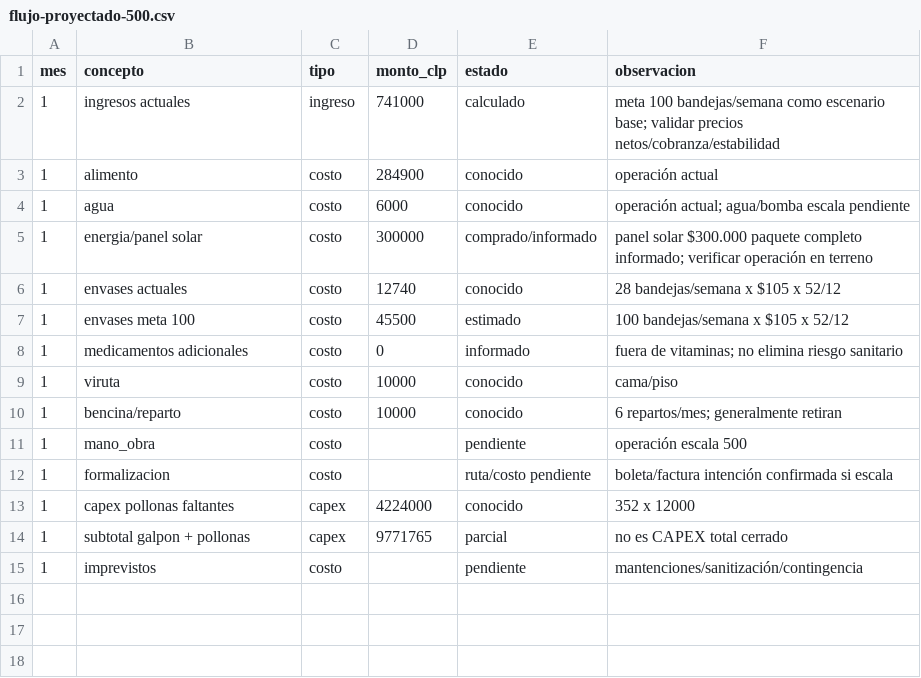
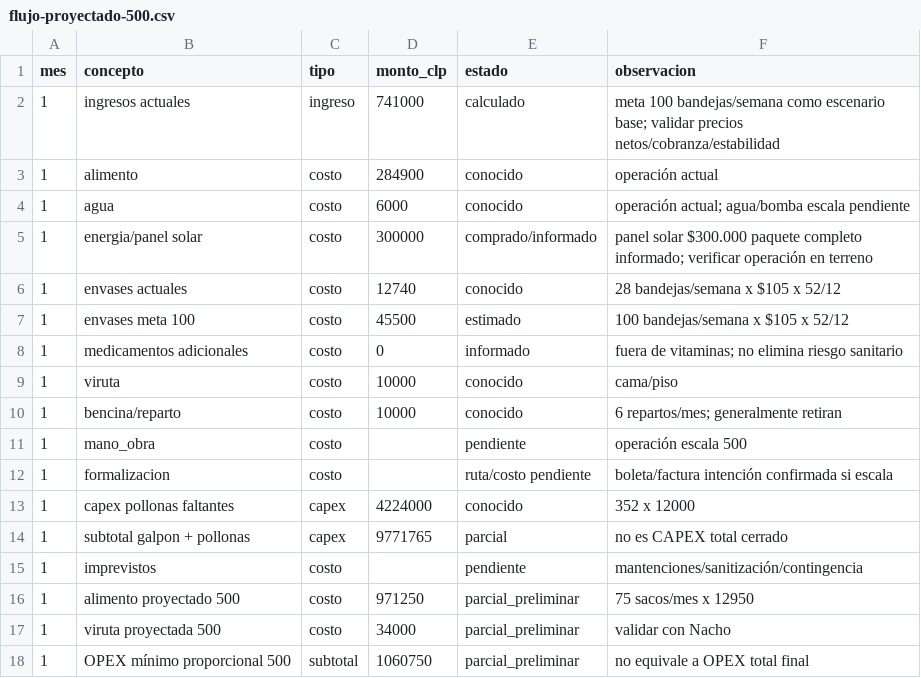
Before and after one commit to jeannorambuena/gallinero-2000, a CSV file: datos/entrada/flujo/flujo-proyectado-500.csv, drawn as a sheet.

```diff
--- a/datos/entrada/flujo/flujo-proyectado-500.csv
+++ b/datos/entrada/flujo/flujo-proyectado-500.csv
@@ -15 +15,4 @@ mes,concepto,tipo,monto_clp,estado,observacion
 1,imprevistos,costo,,pendiente,mantenciones/sanitización/contingencia
+1,alimento proyectado 500,costo,971250,parcial_preliminar,75 sacos/mes x 12950
+1,viruta proyectada 500,costo,34000,parcial_preliminar,validar con Nacho
+1,OPEX mínimo proporcional 500,subtotal,1060750,parcial_preliminar,no equivale a OPEX total final
```
Also changed, not shown: datos/entrada/capex/cotizaciones-capex.csv, datos/procesados/indicadores/p0-capex-preliminar.csv, 23 other files.
